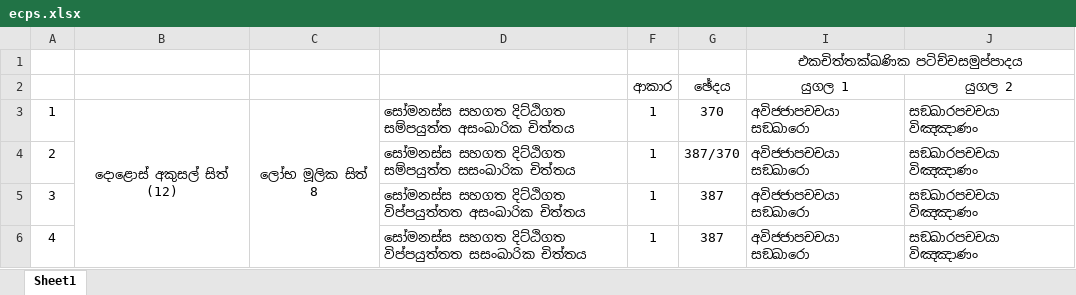
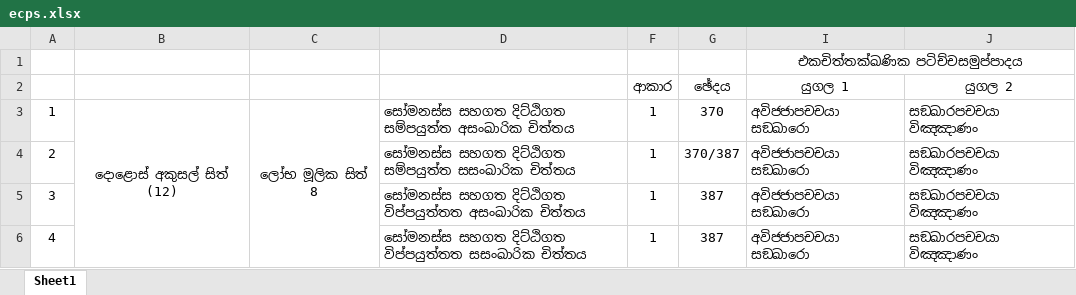
Before and after one commit to waytoni/waytoni.github.io, an Excel workbook: Saturday_Abhidhamma_Lesson/ecps.xlsx, sheet Sheet1, drawn as a sheet; only a part is shown; values as stored, in another font and other column widths than the file's, no borders; the diff names each change by its address in the sheet, - before the commit and + after, or states it on an @@ line.

```diff
--- a/Saturday_Abhidhamma_Lesson/ecps.xlsx (sheet Sheet1)
+++ b/Saturday_Abhidhamma_Lesson/ecps.xlsx (sheet Sheet1)
-G4 (ඡේදය): 387/370
+G4 (ඡේදය): 370/387
```
Also changed, not shown: 4 other files.
